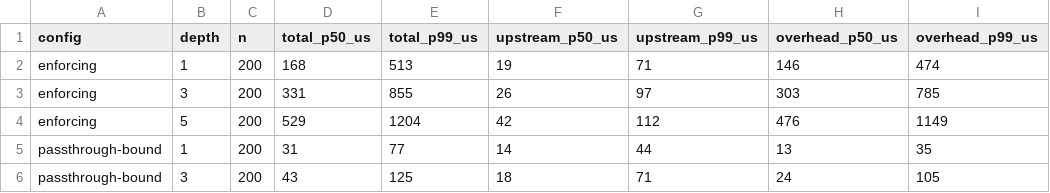
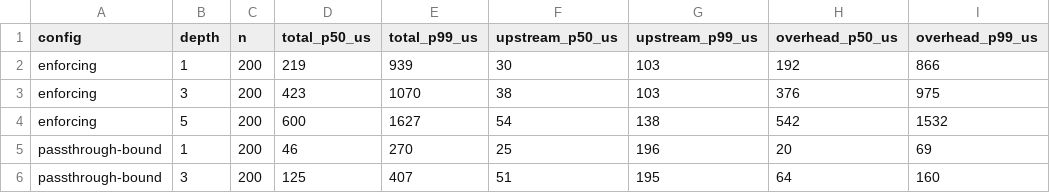
Before and after one commit to IgorKammerGrahl/Warden, a CSV file: eval/results/latency.csv, drawn as a sheet; only a part is shown; the diff covers the shown part only.

```diff
--- a/eval/results/latency.csv
+++ b/eval/results/latency.csv
@@ -1,6 +1,6 @@
 config,depth,n,total_p50_us,total_p99_us,upstream_p50_us,upstream_p99_us,overhead_p50_us,overhead_p99_us
-enforcing,1,200,168,513,19,71,146,474
-enforcing,3,200,331,855,26,97,303,785
-enforcing,5,200,529,1204,42,112,476,1149
-passthrough-bound,1,200,31,77,14,44,13,35
-passthrough-bound,3,200,43,125,18,71,24,105
+enforcing,1,200,219,939,30,103,192,866
+enforcing,3,200,423,1070,38,103,376,975
+enforcing,5,200,600,1627,54,138,542,1532
+passthrough-bound,1,200,46,270,25,196,20,69
+passthrough-bound,3,200,125,407,51,195,64,160
```
Also changed, not shown: 11 edited cells elsewhere in this file, eval/results/results.csv, 12 other files.
